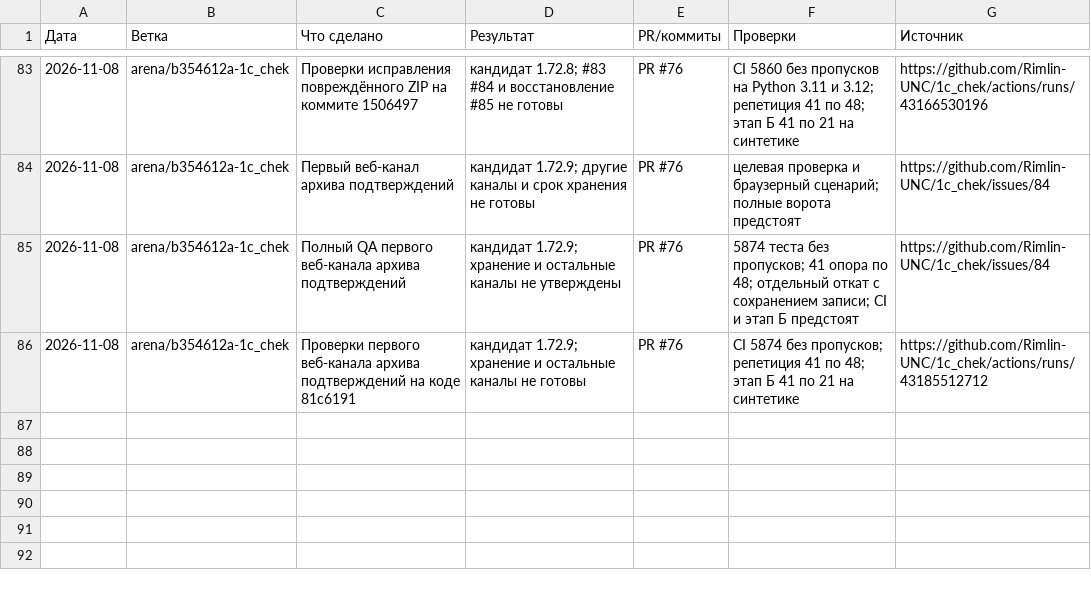
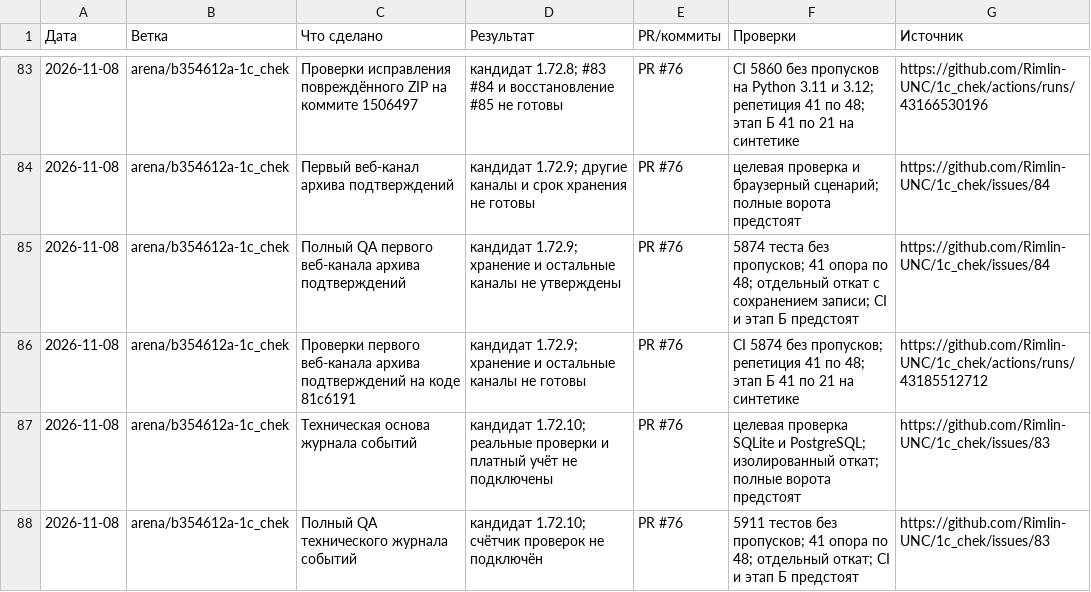
Before and after one commit to Rimlin-UNC/1c_chek, a CSV file: docs/kb/08_session_journal.csv, drawn as a sheet; only a part is shown, gaps mark what is left out; the diff names each change by its address in the sheet, - before the commit and + after, or states it on an @@ line.

Commit message:
v1.72.10: технический журнал событий; 5911 тестов
Co-authored-by: arena-agent <297053741+arena-agent@users.noreply.github.com>

```diff
--- a/docs/kb/08_session_journal.csv
+++ b/docs/kb/08_session_journal.csv
+row 87: 2026-11-08 | arena/b354612a-1c_chek | Техническая основа журнала событий | кандидат 1.72.10; реальные проверки и платный учёт не подключены | PR #76 | целевая проверка SQLite и PostgreSQL; изолированный откат; полные ворота предстоят | https://github.com/Rimlin-UNC/1c_chek/issues/83
+row 88: 2026-11-08 | arena/b354612a-1c_chek | Полный QA технического журнала событий | кандидат 1.72.10; счётчик проверок не подключён | PR #76 | 5911 тестов без пропусков; 41 опора по 48; отдельный откат; CI и этап Б предстоят | https://github.com/Rimlin-UNC/1c_chek/issues/83
```
Also changed, not shown: docs/kb/02_roadmap.csv, docs/kb/09_releases.csv, 34 other files.
